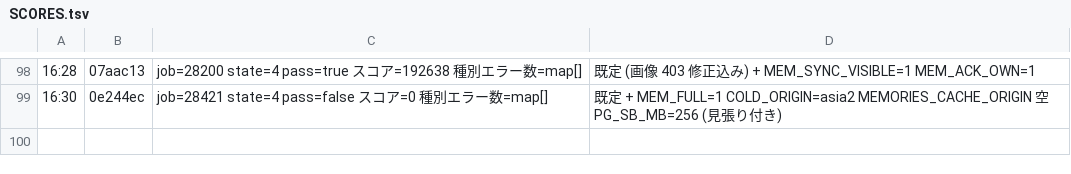
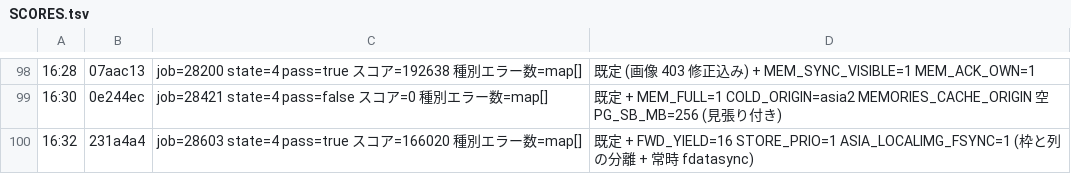
Before and after one commit to mazrean/isucon2026, a TSV file: logs/SCORES.tsv, drawn as a sheet; only a part is shown, gaps mark what is left out.

```diff
--- a/logs/SCORES.tsv
+++ b/logs/SCORES.tsv
@@ -99 +99,2 @@
 16:30	0e244ec	job=28421 state=4 pass=false スコア=0 種別エラー数=map[]	既定 + MEM_FULL=1 COLD_ORIGIN=asia2 MEMORIES_CACHE_ORIGIN 空 PG_SB_MB=256 (見張り付き)
+16:32	231a4a4	job=28603 state=4 pass=true スコア=166020 種別エラー数=map[]	既定 + FWD_YIELD=16 STORE_PRIO=1 ASIA_LOCALIMG_FSYNC=1 (枠と列の分離 + 常時 fdatasync)
```
Also changed, not shown: 3 other files.
